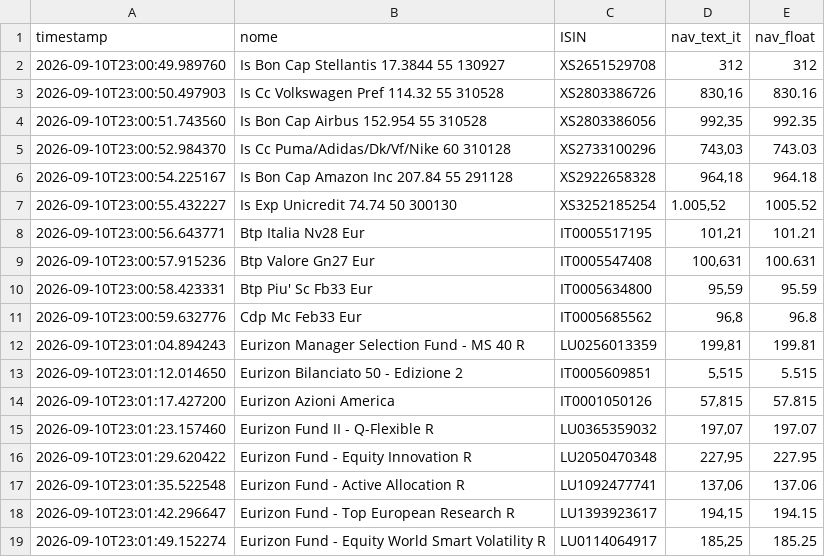
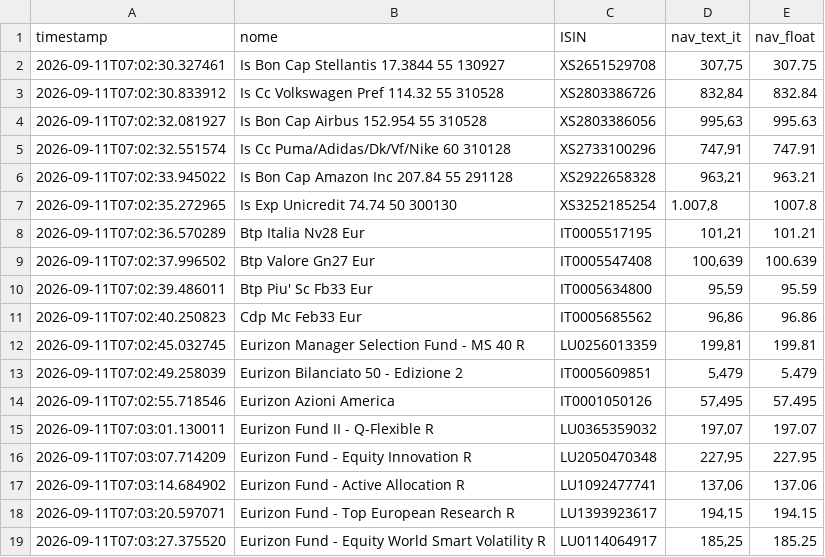
Before and after one commit to Marchino1978/portfolio, a CSV file: data/fondi_nav.csv, drawn as a sheet; only a part is shown; the diff covers the shown part only.

Commit message:
fix
[skip ci]

```diff
--- a/data/fondi_nav.csv
+++ b/data/fondi_nav.csv
@@ -1,19 +1,19 @@
 timestamp;nome;ISIN;nav_text_it;nav_float
-2026-09-10T23:00:49.989760;Is Bon Cap Stellantis 17.3844 55 130927;XS2651529708;312;312
-2026-09-10T23:00:50.497903;Is Cc Volkswagen Pref 114.32 55 310528;XS2803386726;830,16;830.16
-2026-09-10T23:00:51.743560;Is Bon Cap Airbus 152.954 55 310528;XS2803386056;992,35;992.35
-2026-09-10T23:00:52.984370;Is Cc Puma/Adidas/Dk/Vf/Nike 60 310128;XS2733100296;743,03;743.03
-2026-09-10T23:00:54.225167;Is Bon Cap Amazon Inc 207.84 55 291128;XS2922658328;964,18;964.18
-2026-09-10T23:00:55.432227;Is Exp Unicredit 74.74 50 300130;XS3252185254;1.005,52;1005.52
-2026-09-10T23:00:56.643771;Btp Italia Nv28 Eur;IT0005517195;101,21;101.21
-2026-09-10T23:00:57.915236;Btp Valore Gn27 Eur;IT0005547408;100,631;100.631
-2026-09-10T23:00:58.423331;Btp Piu' Sc Fb33 Eur;IT0005634800;95,59;95.59
-2026-09-10T23:00:59.632776;Cdp Mc Feb33 Eur;IT0005685562;96,8;96.8
-2026-09-10T23:01:04.894243;Eurizon Manager Selection Fund - MS 40 R;LU0256013359;199,81;199.81
-2026-09-10T23:01:12.014650;Eurizon Bilanciato 50 - Edizione 2;IT0005609851;5,515;5.515
-2026-09-10T23:01:17.427200;Eurizon Azioni America;IT0001050126;57,815;57.815
-2026-09-10T23:01:23.157460;Eurizon Fund II - Q-Flexible R;LU0365359032;197,07;197.07
-2026-09-10T23:01:29.620422;Eurizon Fund - Equity Innovation R;LU2050470348;227,95;227.95
-2026-09-10T23:01:35.522548;Eurizon Fund - Active Allocation R;LU1092477741;137,06;137.06
-2026-09-10T23:01:42.296647;Eurizon Fund - Top European Research R;LU1393923617;194,15;194.15
-2026-09-10T23:01:49.152274;Eurizon Fund - Equity World Smart Volatility R;LU0114064917;185,25;185.25
+2026-09-11T07:02:30.327461;Is Bon Cap Stellantis 17.3844 55 130927;XS2651529708;307,75;307.75
+2026-09-11T07:02:30.833912;Is Cc Volkswagen Pref 114.32 55 310528;XS2803386726;832,84;832.84
+2026-09-11T07:02:32.081927;Is Bon Cap Airbus 152.954 55 310528;XS2803386056;995,63;995.63
+2026-09-11T07:02:32.551574;Is Cc Puma/Adidas/Dk/Vf/Nike 60 310128;XS2733100296;747,91;747.91
+2026-09-11T07:02:33.945022;Is Bon Cap Amazon Inc 207.84 55 291128;XS2922658328;963,21;963.21
+2026-09-11T07:02:35.272965;Is Exp Unicredit 74.74 50 300130;XS3252185254;1.007,8;1007.8
+2026-09-11T07:02:36.570289;Btp Italia Nv28 Eur;IT0005517195;101,21;101.21
+2026-09-11T07:02:37.996502;Btp Valore Gn27 Eur;IT0005547408;100,639;100.639
+2026-09-11T07:02:39.486011;Btp Piu' Sc Fb33 Eur;IT0005634800;95,59;95.59
+2026-09-11T07:02:40.250823;Cdp Mc Feb33 Eur;IT0005685562;96,86;96.86
+2026-09-11T07:02:45.032745;Eurizon Manager Selection Fund - MS 40 R;LU0256013359;199,81;199.81
+2026-09-11T07:02:49.258039;Eurizon Bilanciato 50 - Edizione 2;IT0005609851;5,479;5.479
+2026-09-11T07:02:55.718546;Eurizon Azioni America;IT0001050126;57,495;57.495
+2026-09-11T07:03:01.130011;Eurizon Fund II - Q-Flexible R;LU0365359032;197,07;197.07
+2026-09-11T07:03:07.714209;Eurizon Fund - Equity Innovation R;LU2050470348;227,95;227.95
+2026-09-11T07:03:14.684902;Eurizon Fund - Active Allocation R;LU1092477741;137,06;137.06
+2026-09-11T07:03:20.597071;Eurizon Fund - Top European Research R;LU1393923617;194,15;194.15
+2026-09-11T07:03:27.375520;Eurizon Fund - Equity World Smart Volatility R;LU0114064917;185,25;185.25
```
Also changed, not shown: 1 added row, 1 removed row and 32 edited cells elsewhere in this file.
